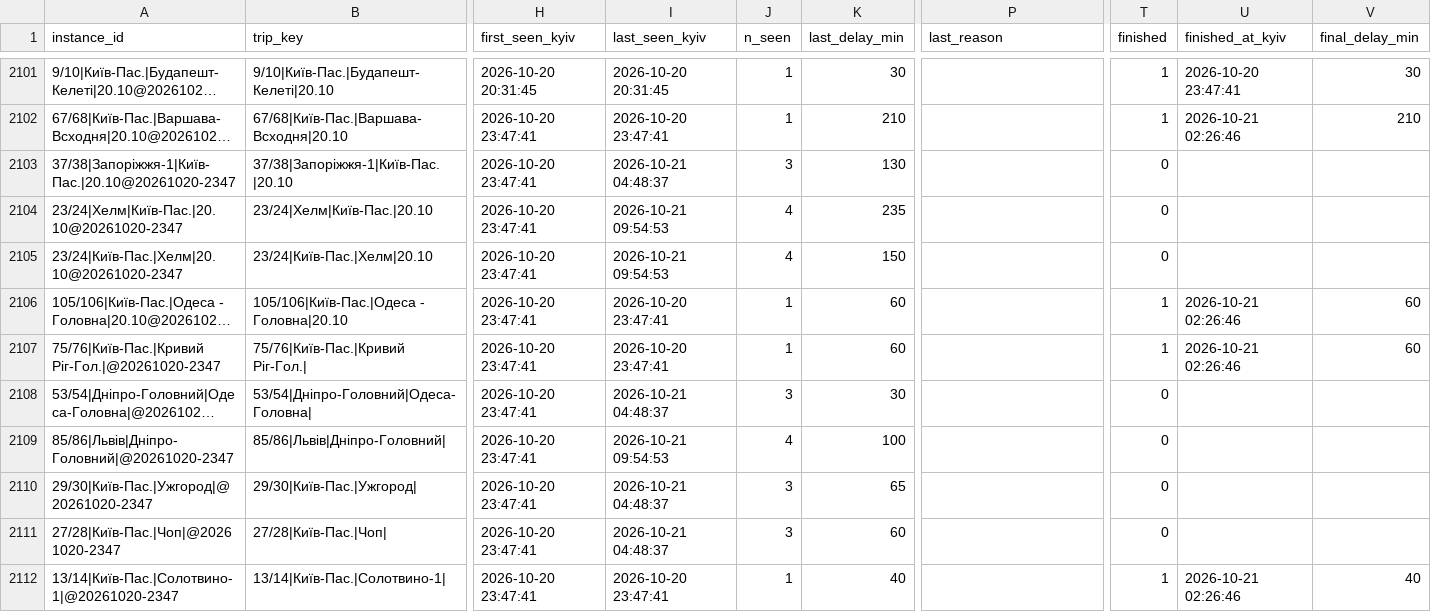
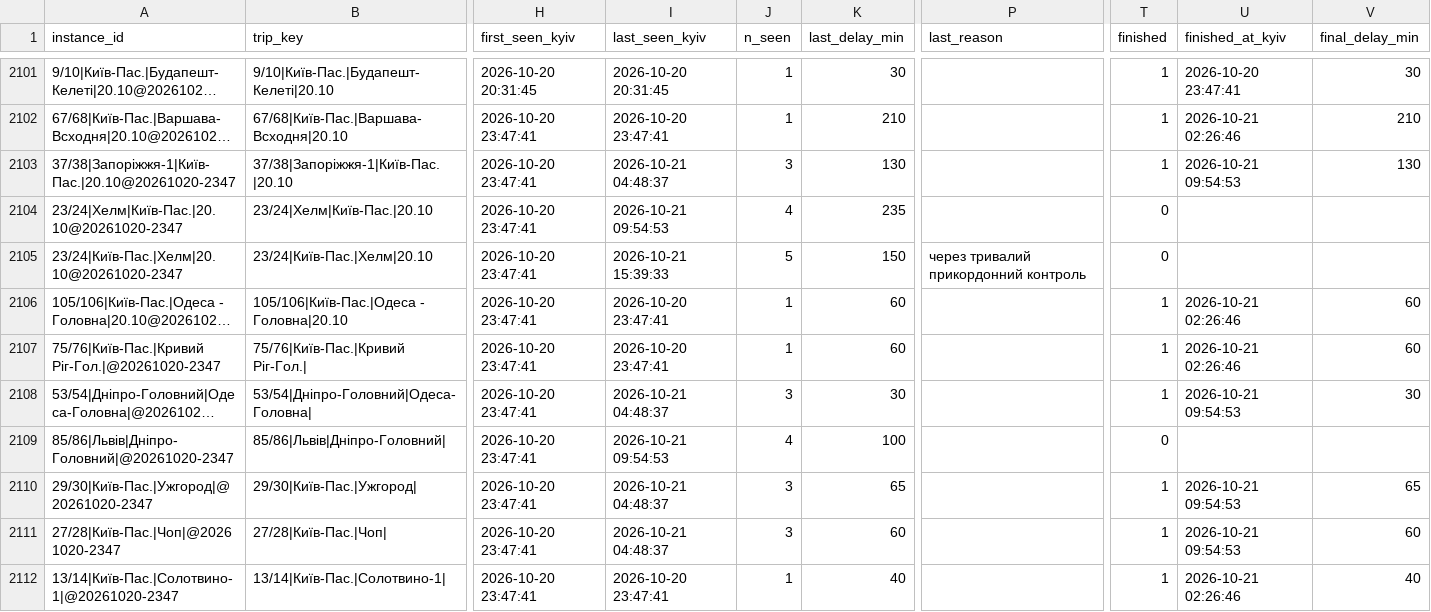
Before and after one commit to bratxja-cmd/trains, a CSV file: data/trips.csv, drawn as a sheet; only a part is shown, gaps mark what is left out; long unchanged cells end in …; the diff covers the shown part only; the diff names each change by its address in the sheet, - before the commit and + after, or states it on an @@ line.

```diff
--- a/data/trips.csv
+++ b/data/trips.csv
-T2103 (finished): 0
+T2103 (finished): 1
-U2103 (finished_at_kyiv): (empty)
+U2103 (finished_at_kyiv): 2026-10-21 09:54:53
-V2103 (final_delay_min): (empty)
+V2103 (final_delay_min): 130
-I2105 (last_seen_kyiv): 2026-10-21 09:54:53
+I2105 (last_seen_kyiv): 2026-10-21 15:39:33
-J2105 (n_seen): 4
+J2105 (n_seen): 5
-P2105 (last_reason): (empty)
+P2105 (last_reason): через тривалий прикордонний контроль
-T2108 (finished): 0
+T2108 (finished): 1
-U2108 (finished_at_kyiv): (empty)
+U2108 (finished_at_kyiv): 2026-10-21 09:54:53
-V2108 (final_delay_min): (empty)
+V2108 (final_delay_min): 30
-T2110:T2111 (finished): 0
+T2110:T2111 (finished): 1
-U2110:U2111 (finished_at_kyiv): (empty)
+U2110:U2111 (finished_at_kyiv): 2026-10-21 09:54:53
-V2110 (final_delay_min): (empty)
+V2110 (final_delay_min): 65
-V2111 (final_delay_min): (empty)
+V2111 (final_delay_min): 60
```
Also changed, not shown: 4 added rows and 93 edited cells elsewhere in this file, data/run_log.csv, 4 other files.
